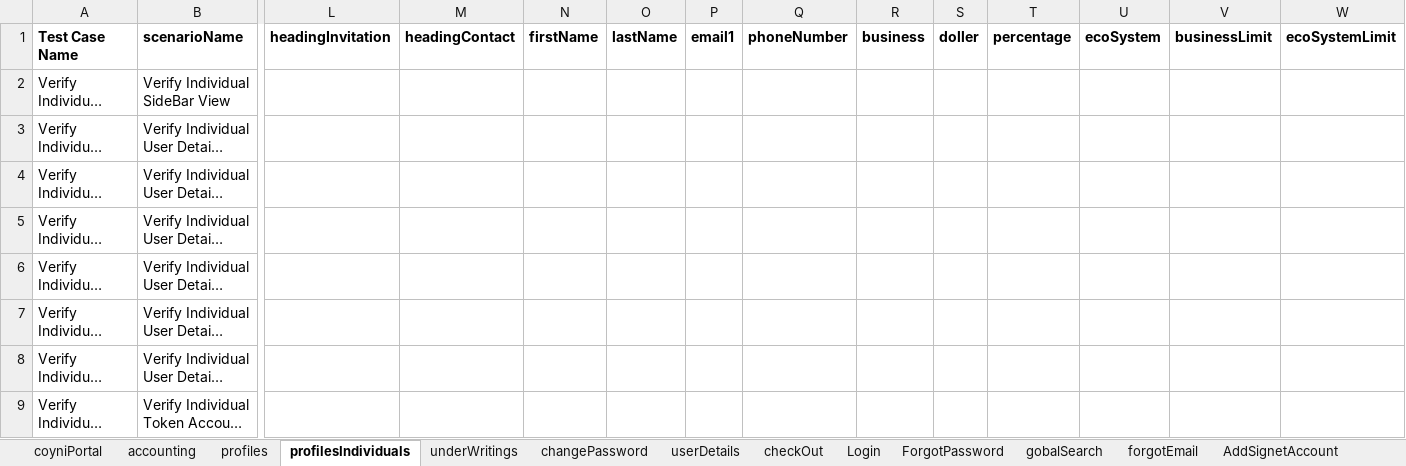
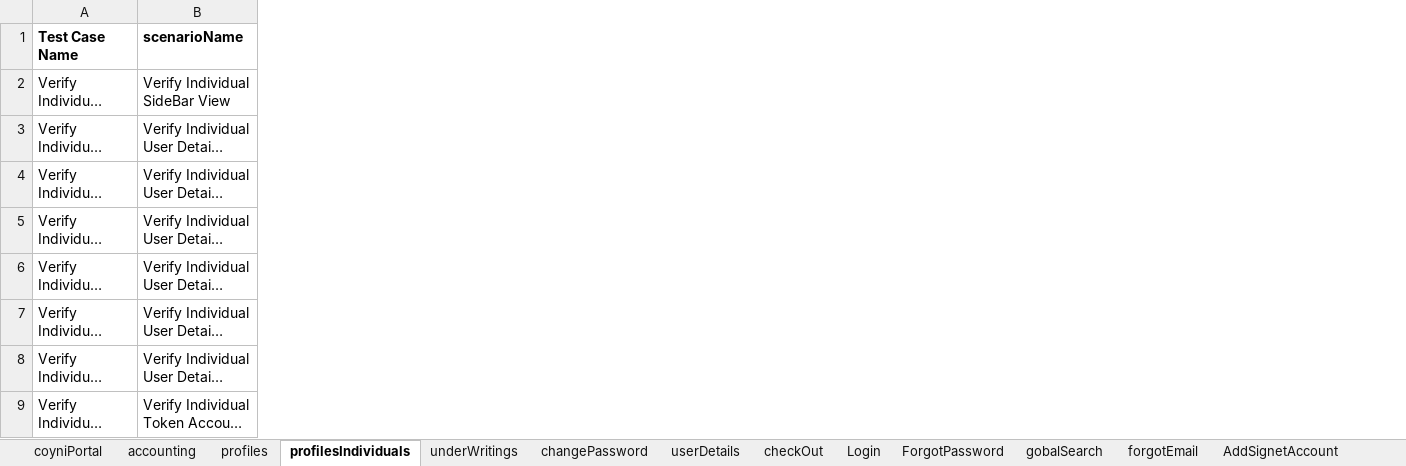
Before and after one commit to RameshNaikRR/Automation, an Excel workbook: Web/coyni/resources/testdata-admin.xlsx, sheet profilesIndividuals, drawn as a sheet; only a part is shown, gaps mark what is left out; long unchanged cells end in …; values as stored, in another font and other column widths than the file's, no borders; the diff covers the shown part only; the diff names each change by its address in the sheet, - before the commit and + after, or states it on an @@ line.

Commit message:
Added profiles data

```diff
--- a/Web/coyni/resources/testdata-admin.xlsx (sheet profilesIndividuals)
+++ b/Web/coyni/resources/testdata-admin.xlsx (sheet profilesIndividuals)
-column L (headingInvitation), empty
-column M (headingContact), empty
-column N (firstName), empty
-column O (lastName), empty
-column P (email1), empty
-column Q (phoneNumber), empty
-column R (business), empty
-column S (doller), empty
-column T (percentage), empty
-column U (ecoSystem), empty
-column V (businessLimit), empty
-column W (ecoSystemLimit), empty
```
Also changed, not shown: 5 removed columns and cell formats elsewhere in this sheet, sheet profiles, Web/coyni/resources/TestScript-admin.xlsx.
